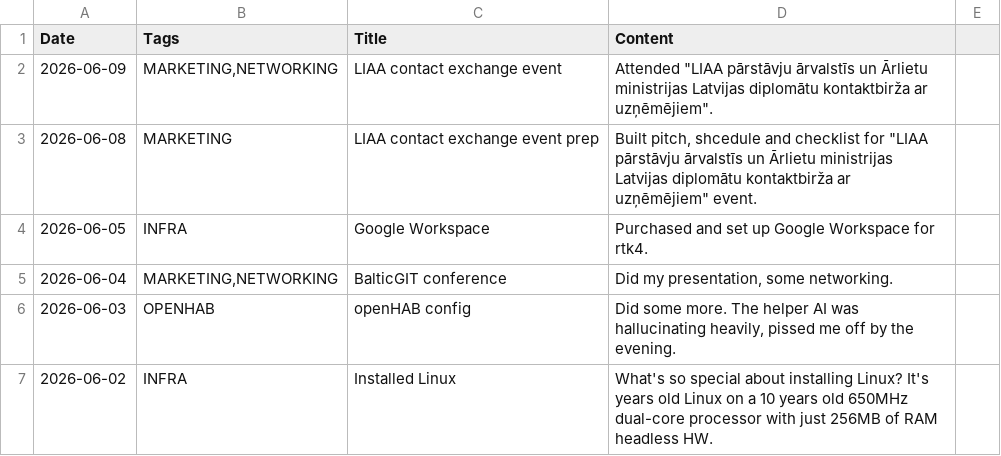
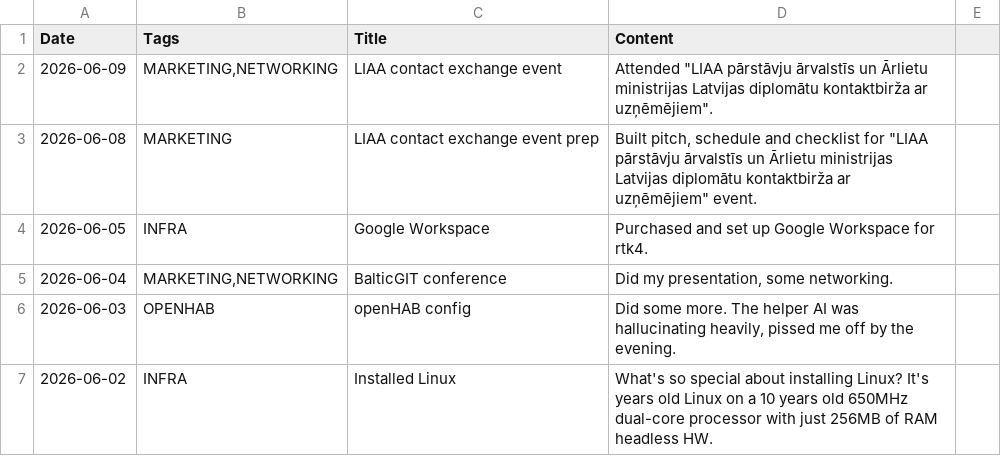
Before and after one commit to jtupulis/rtk4lab.github.io, a CSV file: log.csv, drawn as a sheet; only a part is shown.

Commit message:
Fix typo in event prep log entry
Corrected a typo in the log entry for the event prep.

```diff
--- a/log.csv
+++ b/log.csv
@@ -2,3 +2,3 @@ Date;Tags;Title;Content
 2026-06-09;MARKETING,NETWORKING;LIAA contact exchange event; Attended "LIAA pārstāvju ārvalstīs un Ārlietu ministrijas Latvijas diplomātu kontaktbirža ar uzņēmējiem".
-2026-06-08;MARKETING;LIAA contact exchange event prep; Built pitch, shcedule and checklist for "LIAA pārstāvju ārvalstīs un Ārlietu ministrijas Latvijas diplomātu kontaktbirža ar uzņēmējiem" event.
+2026-06-08;MARKETING;LIAA contact exchange event prep; Built pitch, schedule and checklist for "LIAA pārstāvju ārvalstīs un Ārlietu ministrijas Latvijas diplomātu kontaktbirža ar uzņēmējiem" event.
 2026-06-05;INFRA;Google Workspace;Purchased and set up Google Workspace for rtk4.
```
